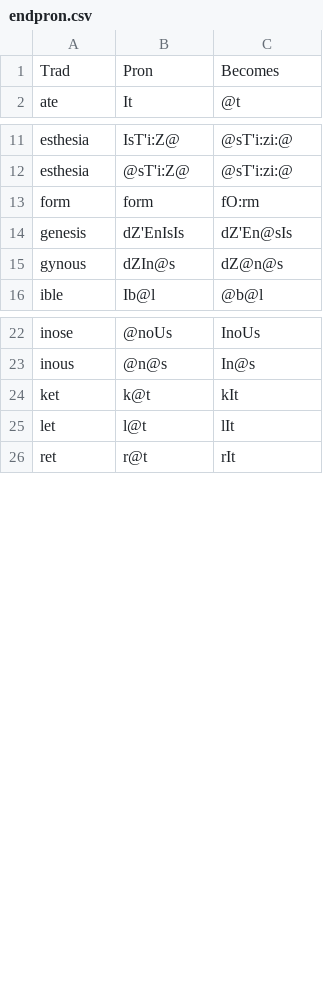
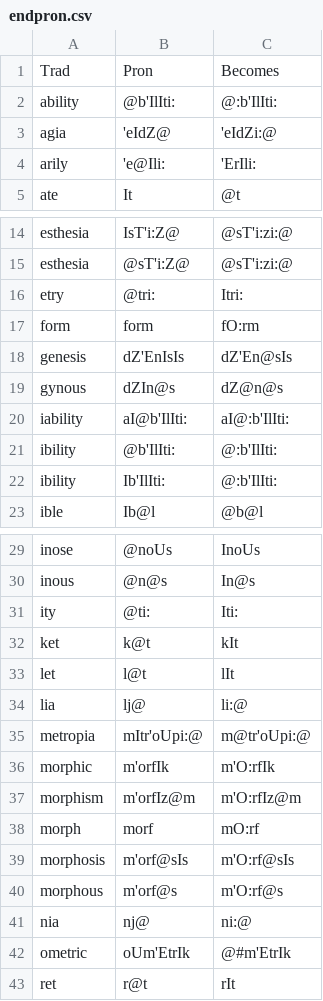
Before and after one commit to ChristianSi/lytspel, a CSV file: data/endpron.csv, drawn as a sheet; only a part is shown, gaps mark what is left out; the diff names each change by its address in the sheet, - before the commit and + after, or states it on an @@ line.

```diff
--- a/data/endpron.csv
+++ b/data/endpron.csv
+row 2: ability | @b'IlIti: | @:b'IlIti:
+row 3: agia | 'eIdZ@ | 'eIdZi:@
+row 4: arily | 'e@Ili: | 'ErIli:
+row 16: etry | @tri: | Itri:
+row 20: iability | aI@b'IlIti: | aI@:b'IlIti:
+row 21: ibility | @b'IlIti: | @:b'IlIti:
+row 22: ibility | Ib'IlIti: | @:b'IlIti:
+row 31: ity | @ti: | Iti:
+row 34: lia | lj@ | li:@
+row 35: metropia | mItr'oUpi:@ | m@tr'oUpi:@
+row 36: morphic | m'orfIk | m'O:rfIk
+row 37: morphism | m'orfIz@m | m'O:rfIz@m
+row 38: morph | morf | mO:rf
+row 39: morphosis | m'orf@sIs | m'O:rf@sIs
+row 40: morphous | m'orf@s | m'O:rf@s
+row 41: nia | nj@ | ni:@
+row 42: ometric | oUm'EtrIk | @#m'EtrIk
```
Also changed, not shown: 1 other file.
